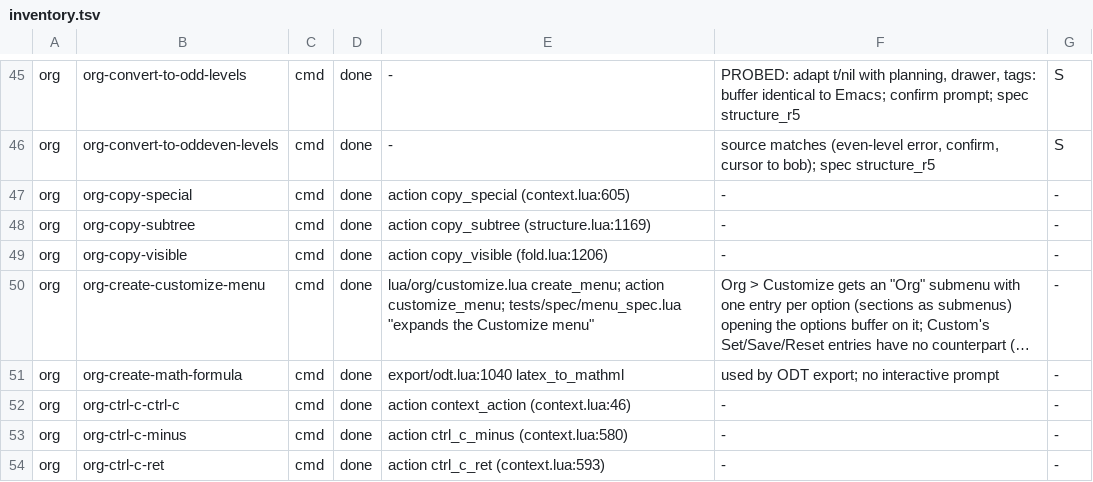
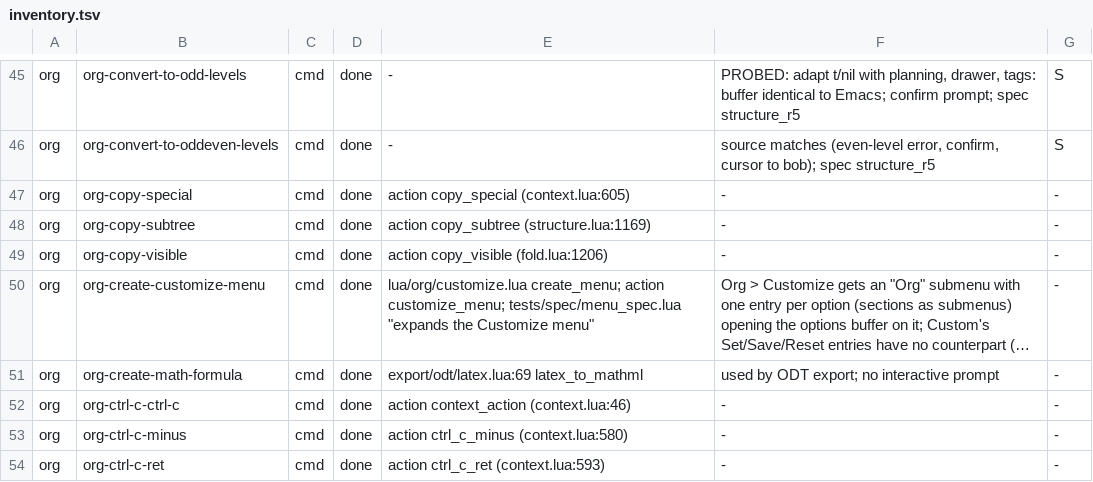
Before and after one commit to xheisenbugx/org.nvim, a TSV file: docs/parity/inventory.tsv, drawn as a sheet; only a part is shown, gaps mark what is left out; long unchanged cells end in …; the diff names each change by its address in the sheet, - before the commit and + after, or states it on an @@ line.

```diff
--- a/docs/parity/inventory.tsv
+++ b/docs/parity/inventory.tsv
-E51: export/odt.lua:1040 latex_to_mathml
+E51: export/odt/latex.lua:69 latex_to_mathml
```
Also changed, not shown: 16 other files.
